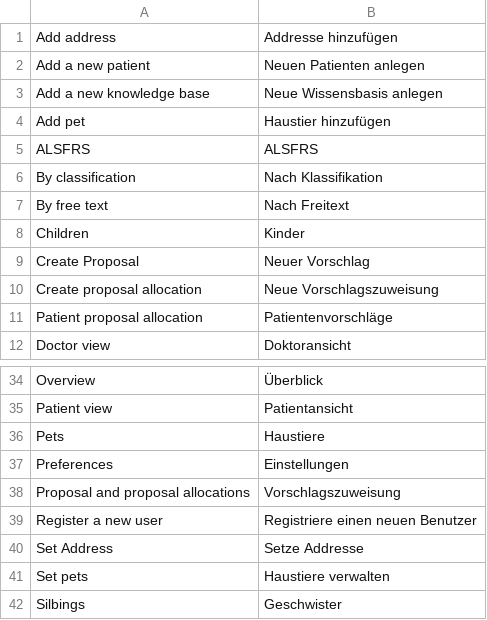
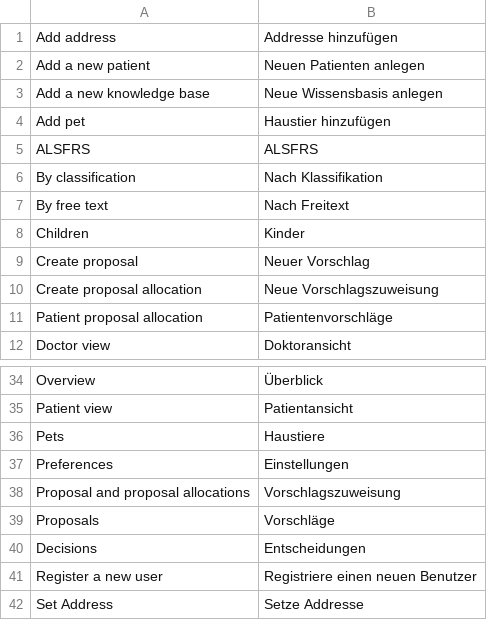
Before and after one commit to AKSW/Dispedia, a CSV file: extensions/formsmainmenu/languages/formsmainmenu-de.csv, drawn as a sheet; only a part is shown, gaps mark what is left out; the shorter side is filled out with more unchanged rows.

Commit message:
- add: patient menu entry for decisions about proposals

```diff
--- a/extensions/formsmainmenu/languages/formsmainmenu-de.csv
+++ b/extensions/formsmainmenu/languages/formsmainmenu-de.csv
@@ -8,3 +8,3 @@ By free text;Nach Freitext
 Children;Kinder
-Create Proposal;Neuer Vorschlag
+Create proposal;Neuer Vorschlag
 Create proposal allocation;Neue Vorschlagszuweisung
@@ -38,2 +38,4 @@ Preferences;Einstellungen
 Proposal and proposal allocations;Vorschlagszuweisung
+Proposals;Vorschläge
+Decisions;Entscheidungen
 Register a new user;Registriere einen neuen Benutzer
```
Also changed, not shown: extensions/formsmainmenu/languages/formsmainmenu-en.csv, 1 other file.
